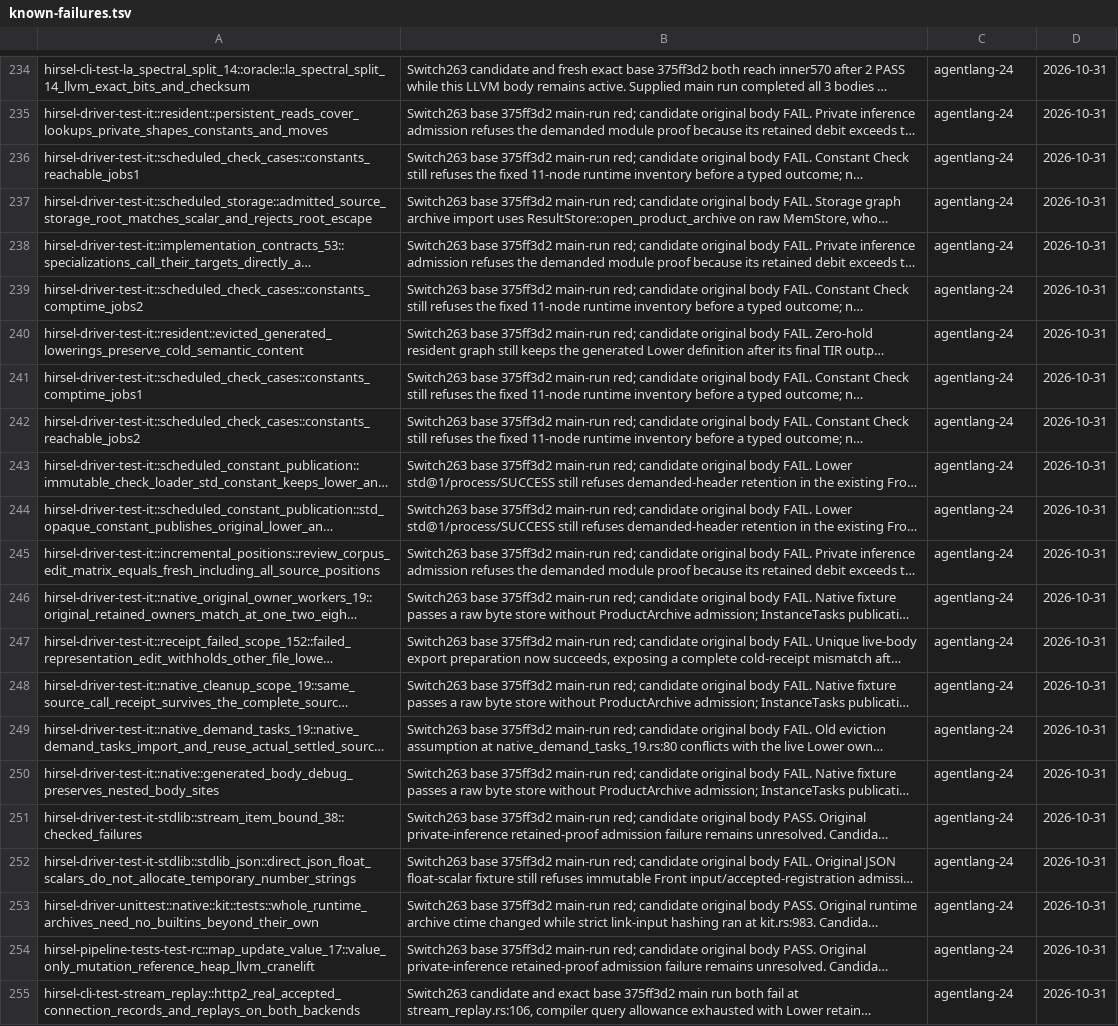
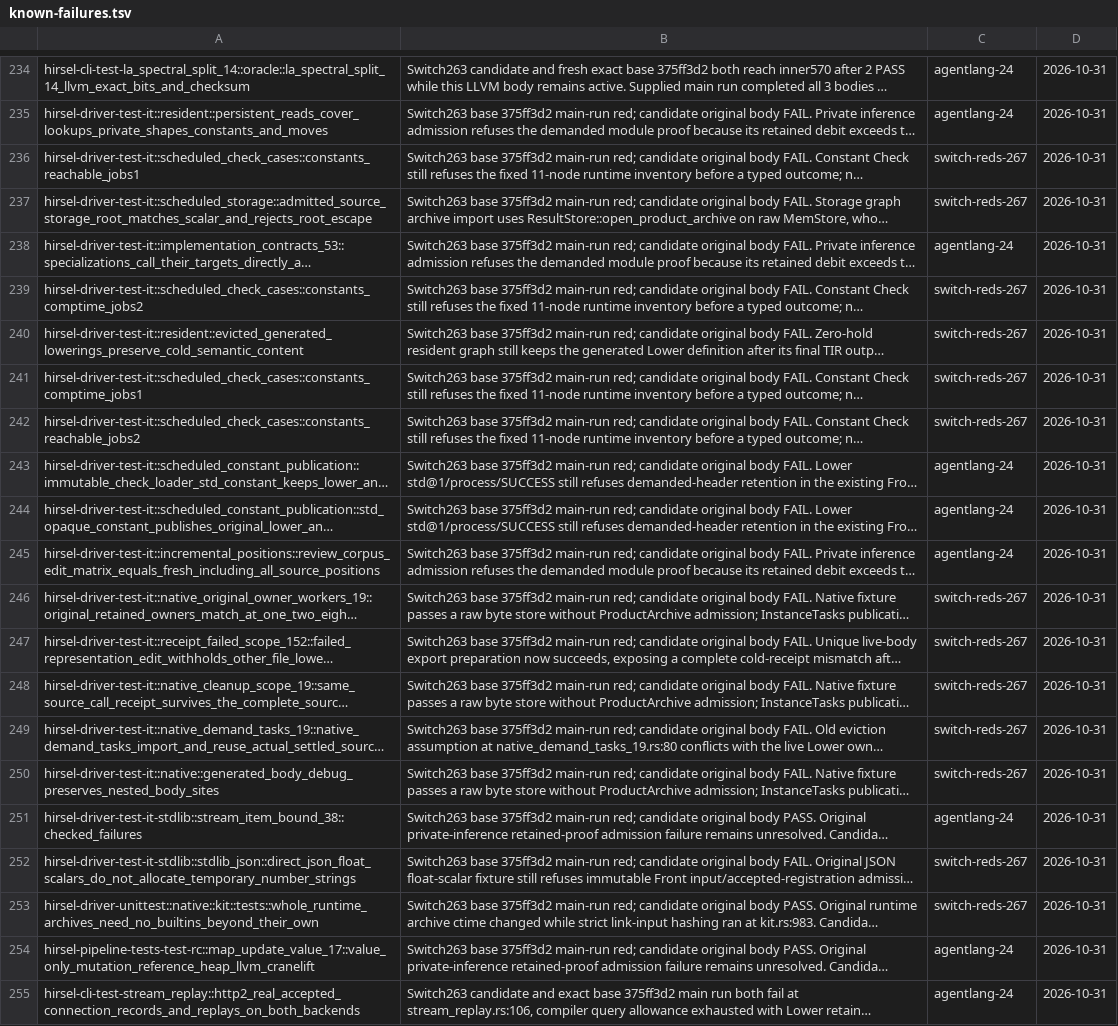
Before and after one commit to SamGalanakis/hirsel, a TSV file: tools/known-failures.tsv, drawn as a sheet; only a part is shown, gaps mark what is left out; long unchanged cells end in …; the diff names each change by its address in the sheet, - before the commit and + after, or states it on an @@ line.

Commit message:
Assign remaining live-product switch failures to switch-reds-267

```diff
--- a/tools/known-failures.tsv
+++ b/tools/known-failures.tsv
-C236:C237: agentlang-24
+C236:C237: switch-reds-267
-C239:C242: agentlang-24
+C239:C242: switch-reds-267
-C246:C250: agentlang-24
+C246:C250: switch-reds-267
-C252:C253: agentlang-24
+C252:C253: switch-reds-267
```
